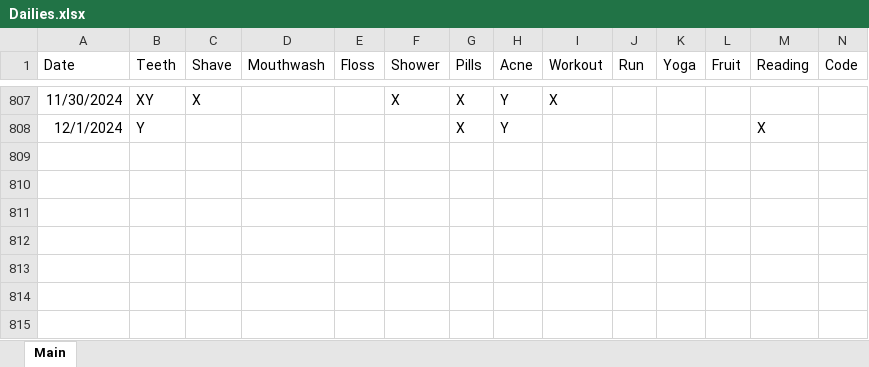
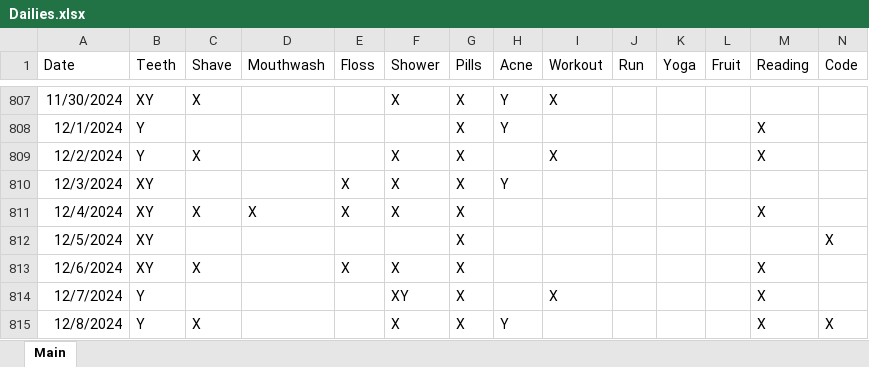
Before and after one commit to Ryan-Iacovone/Dailies, an Excel workbook: Data/Dailies.xlsx, sheet Main, drawn as a sheet; only a part is shown, gaps mark what is left out; values as stored, in another font and other column widths than the file's, no borders; rows hold the shown columns only; the diff names each change by its address in the sheet, - before the commit and + after, or states it on an @@ line.

Commit message:
WEEKLY UPDATE

```diff
--- a/Data/Dailies.xlsx (sheet Main)
+++ b/Data/Dailies.xlsx (sheet Main)
+row 809: 12/2/2024 | Y | X |  |  | X | X |  | X |  |  |  | X
+row 810: 12/3/2024 | XY |  |  | X | X | X | Y
+row 811: 12/4/2024 | XY | X | X | X | X | X |  |  |  |  |  | X
+row 812: 12/5/2024 | XY |  |  |  |  | X |  |  |  |  |  |  | X
+row 813: 12/6/2024 | XY | X |  | X | X | X |  |  |  |  |  | X
+row 814: 12/7/2024 | Y |  |  |  | XY | X |  | X |  |  |  | X
+row 815: 12/8/2024 | Y | X |  |  | X | X | Y |  |  |  |  | X | X
```
